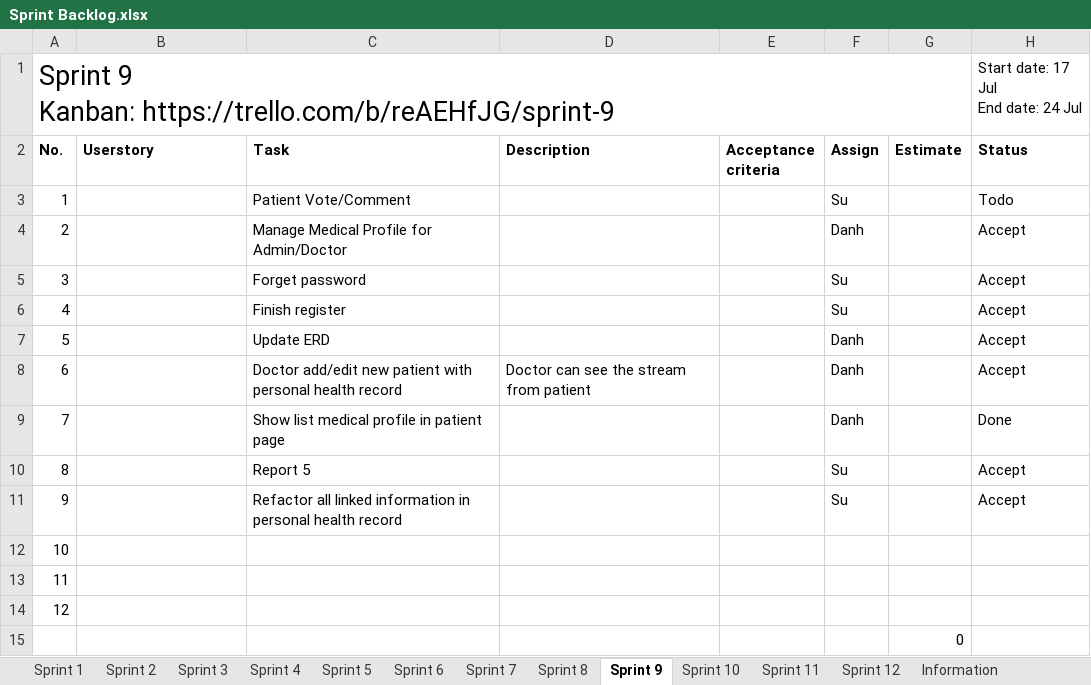
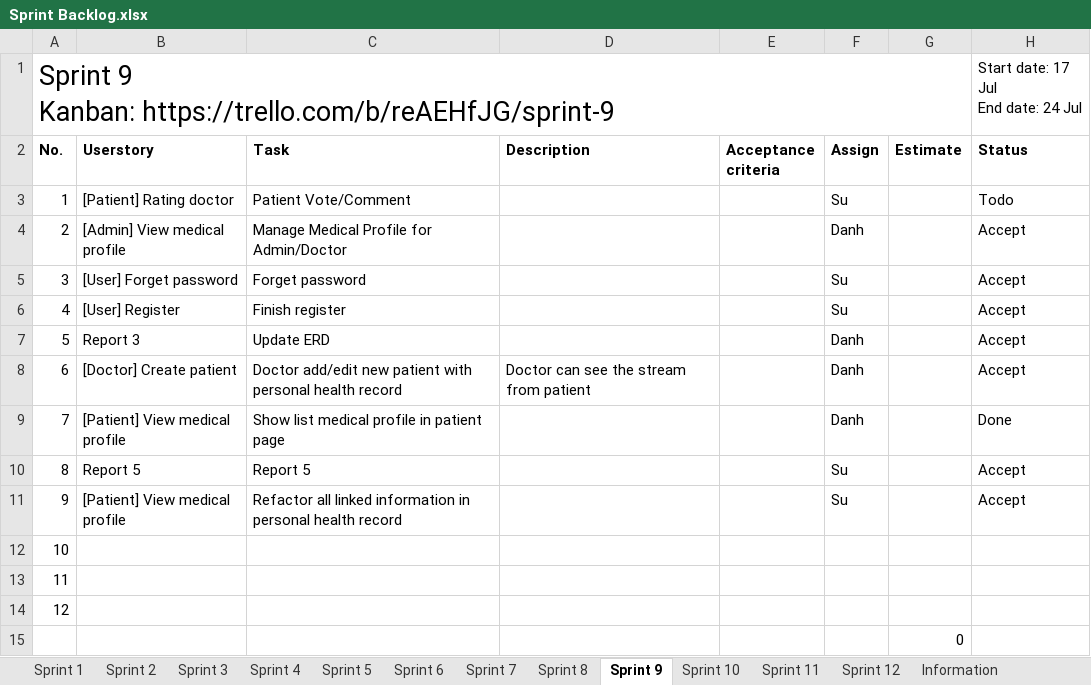
Before and after one commit to palaniellappank/online-medical-consultant-system, an Excel workbook: Document/SCRUM/Sprint Backlog.xlsx, sheet Sprint 9, drawn as a sheet; values as stored, in another font and other column widths than the file's, no borders; conditional formats and table styles not drawn; the diff names each change by its address in the sheet, - before the commit and + after, or states it on an @@ line.

Commit message:
Map user story from product backlog to sprint backlog

```diff
--- a/Document/SCRUM/Sprint Backlog.xlsx (sheet Sprint 9)
+++ b/Document/SCRUM/Sprint Backlog.xlsx (sheet Sprint 9)
-B3 (Userstory): (empty)
+B3 (Userstory): [Patient] Rating doctor
-B4 (Userstory): (empty)
+B4 (Userstory): [Admin] View medical profile
-B5 (Userstory): (empty)
+B5 (Userstory): [User] Forget password
-B6 (Userstory): (empty)
+B6 (Userstory): [User] Register
-B7 (Userstory): (empty)
+B7 (Userstory): Report 3
-B8 (Userstory): (empty)
+B8 (Userstory): [Doctor] Create patient
-B9 (Userstory): (empty)
+B9 (Userstory): [Patient] View medical profile
-B10 (Userstory): (empty)
+B10 (Userstory): Report 5
-B11 (Userstory): (empty)
+B11 (Userstory): [Patient] View medical profile
```
Also changed, not shown: sheet Sprint 3, sheet Sprint 4, sheet Sprint 7, sheet Sprint 5, sheet Sprint 8, sheet Sprint 2, 3 more sheets, 1 other file.
